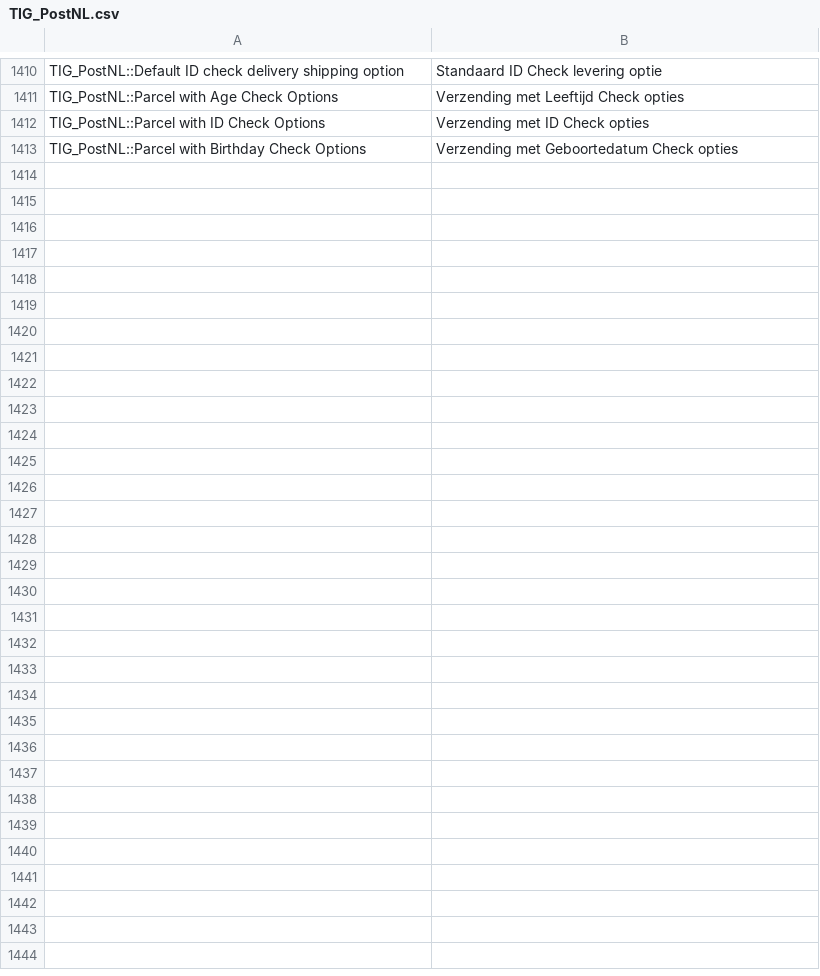
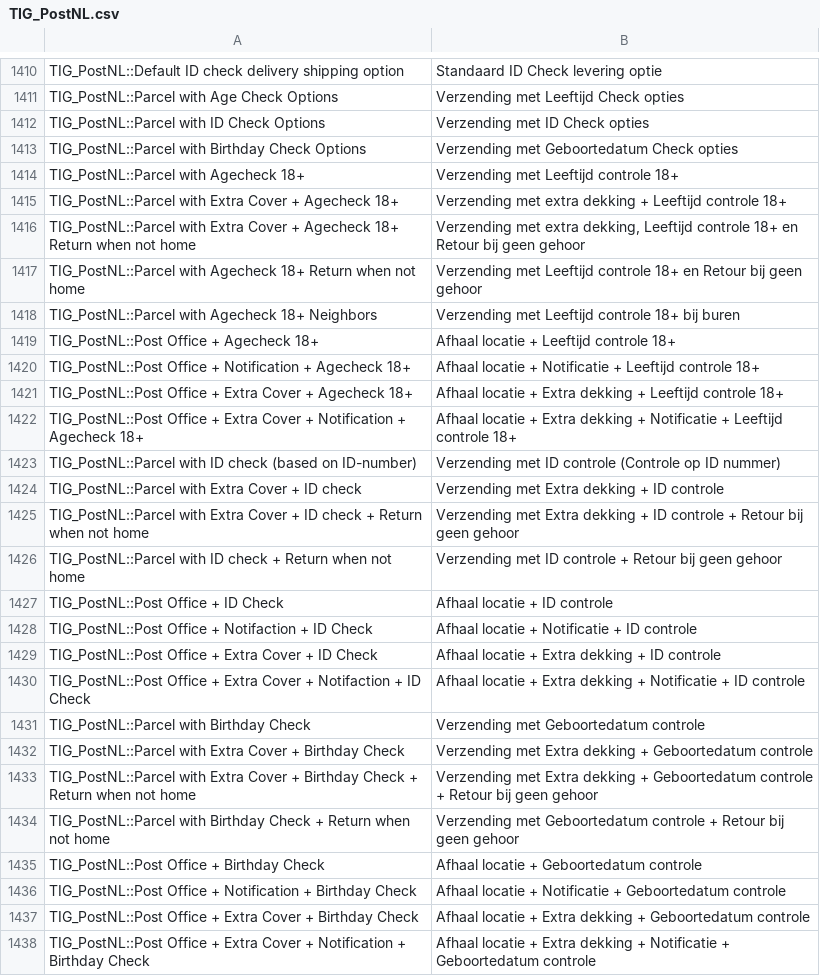
Before and after one commit to postnl/postnl-magento1-End-of-life, a CSV file: app/locale/nl_NL/TIG_PostNL.csv, drawn as a sheet; only a part is shown, gaps mark what is left out; the diff names each change by its address in the sheet, - before the commit and + after, or states it on an @@ line.

Commit message:
added new translations

```diff
--- a/app/locale/nl_NL/TIG_PostNL.csv
+++ b/app/locale/nl_NL/TIG_PostNL.csv
+row 1414: TIG_PostNL::Parcel with Agecheck 18+ | Verzending met Leeftijd controle 18+
+row 1415: TIG_PostNL::Parcel with Extra Cover + Agecheck 18+ | Verzending met extra dekking + Leeftijd controle 18+
+row 1416: TIG_PostNL::Parcel with Extra Cover + Agecheck 18+ Return when not home | Verzending met extra dekking, Leeftijd controle 18+ en Retour bij geen gehoor
+row 1417: TIG_PostNL::Parcel with Agecheck 18+ Return when not home | Verzending met Leeftijd controle 18+ en Retour bij geen gehoor
+row 1418: TIG_PostNL::Parcel with Agecheck 18+ Neighbors | Verzending met Leeftijd controle 18+ bij buren
+row 1419: TIG_PostNL::Post Office + Agecheck 18+ | Afhaal locatie + Leeftijd controle 18+
+row 1420: TIG_PostNL::Post Office + Notification + Agecheck 18+ | Afhaal locatie + Notificatie + Leeftijd controle 18+
+row 1421: TIG_PostNL::Post Office + Extra Cover + Agecheck 18+ | Afhaal locatie + Extra dekking + Leeftijd controle 18+
+row 1422: TIG_PostNL::Post Office + Extra Cover + Notification + Agecheck 18+ | Afhaal locatie + Extra dekking + Notificatie + Leeftijd controle 18+
+row 1423: TIG_PostNL::Parcel with ID check (based on ID-number) | Verzending met ID controle (Controle op ID nummer)
+row 1424: TIG_PostNL::Parcel with Extra Cover + ID check | Verzending met Extra dekking + ID controle
+row 1425: TIG_PostNL::Parcel with Extra Cover + ID check + Return when not home | Verzending met Extra dekking + ID controle + Retour bij geen gehoor
+row 1426: TIG_PostNL::Parcel with ID check + Return when not home | Verzending met ID controle + Retour bij geen gehoor
+row 1427: TIG_PostNL::Post Office + ID Check | Afhaal locatie + ID controle
+row 1428: TIG_PostNL::Post Office + Notifaction + ID Check | Afhaal locatie + Notificatie + ID controle
+row 1429: TIG_PostNL::Post Office + Extra Cover + ID Check | Afhaal locatie + Extra dekking + ID controle
+row 1430: TIG_PostNL::Post Office + Extra Cover + Notifaction + ID Check | Afhaal locatie + Extra dekking + Notificatie + ID controle
+row 1431: TIG_PostNL::Parcel with Birthday Check | Verzending met Geboortedatum controle
+row 1432: TIG_PostNL::Parcel with Extra Cover + Birthday Check | Verzending met Extra dekking + Geboortedatum controle
+row 1433: TIG_PostNL::Parcel with Extra Cover + Birthday Check + Return when not home | Verzending met Extra dekking + Geboortedatum controle + Retour bij geen gehoor
+row 1434: TIG_PostNL::Parcel with Birthday Check + Return when not home | Verzending met Geboortedatum controle + Retour bij geen gehoor
+row 1435: TIG_PostNL::Post Office + Birthday Check | Afhaal locatie + Geboortedatum controle
+row 1436: TIG_PostNL::Post Office + Notification + Birthday Check | Afhaal locatie + Notificatie + Geboortedatum controle
+row 1437: TIG_PostNL::Post Office + Extra Cover + Birthday Check | Afhaal locatie + Extra dekking + Geboortedatum controle
+row 1438: TIG_PostNL::Post Office + Extra Cover + Notification + Birthday Check | Afhaal locatie + Extra dekking + Notificatie + Geboortedatum controle
```
